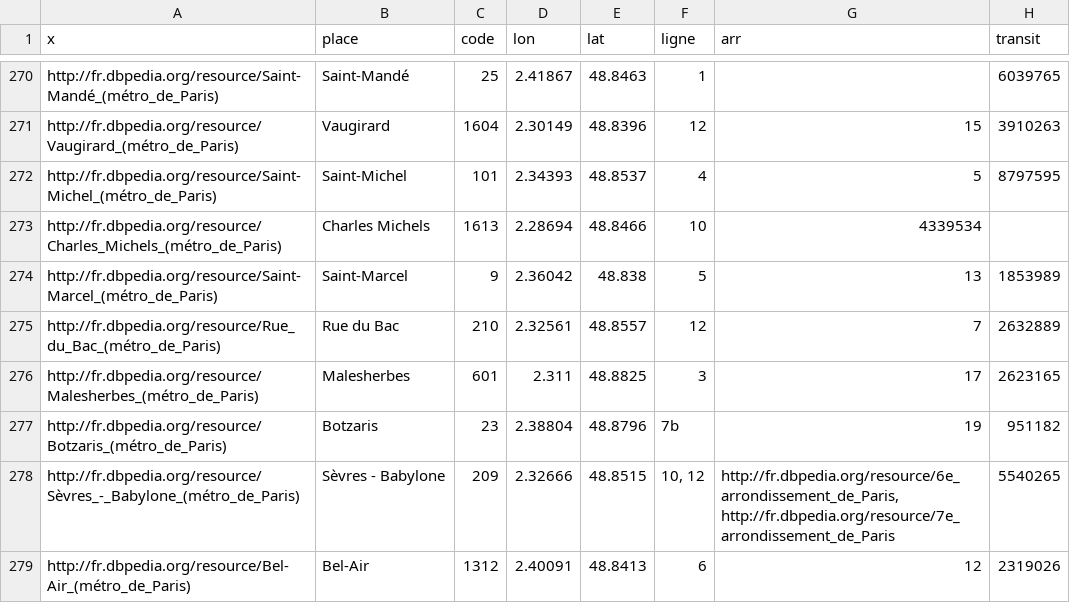
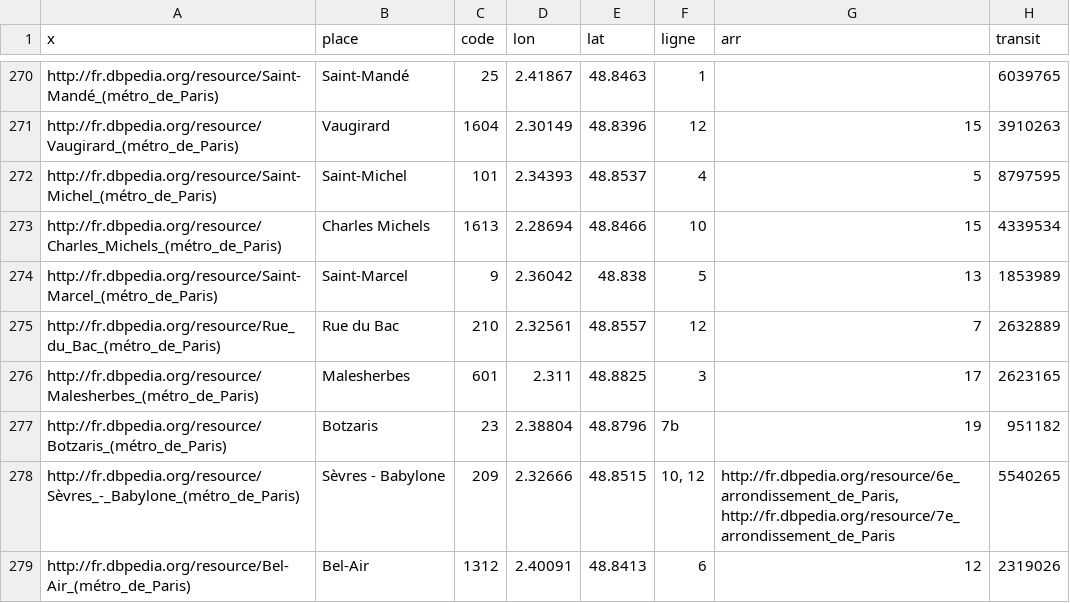
Before and after one commit to felix-martel/amstramdam, a CSV file: data/misc/metro.paris.csv, drawn as a sheet; only a part is shown, gaps mark what is left out.

Commit message:
Fix missing entry

```diff
--- a/data/misc/metro.paris.csv
+++ b/data/misc/metro.paris.csv
@@ -272,3 +272,3 @@
 "http://fr.dbpedia.org/resource/Saint-Michel_(métro_de_Paris)","Saint-Michel",101,2.34393,48.8537,"4","5",8797595
-"http://fr.dbpedia.org/resource/Charles_Michels_(métro_de_Paris)","Charles Michels",1613,2.28694,48.8466,"10",4339534
+"http://fr.dbpedia.org/resource/Charles_Michels_(métro_de_Paris)","Charles Michels",1613,2.28694,48.8466,"10","15",4339534
 "http://fr.dbpedia.org/resource/Saint-Marcel_(métro_de_Paris)","Saint-Marcel",9,2.36042,48.838,"5","13",1853989
```
